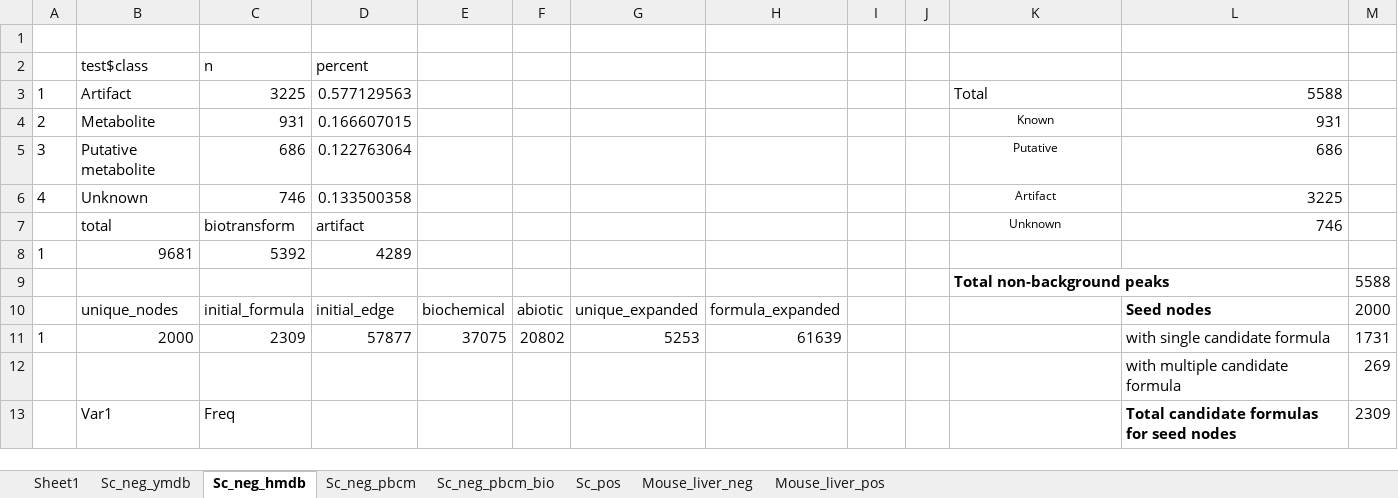
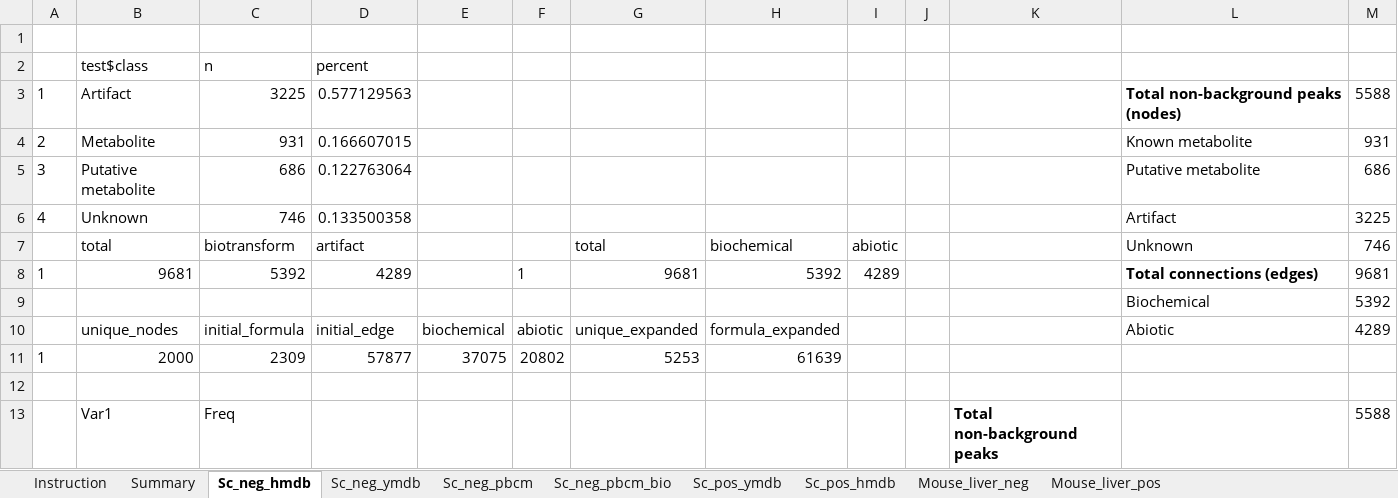
Before and after one commit to LiChenPU/NetID, an Excel workbook: NetID_statistics/summary.xlsx, sheet Sc_neg_hmdb, drawn as a sheet; only a part is shown; values as stored, in another font and other column widths than the file's, no borders; removed rows and columns are numbered as before the commit, all else as after; the diff covers the shown part only; the diff names each change by its address in the sheet, - before the commit and + after, or states it on an @@ line.

```diff
--- a/NetID_statistics/summary.xlsx (sheet Sc_neg_hmdb)
+++ b/NetID_statistics/summary.xlsx (sheet Sc_neg_hmdb)
-sheet tab: Sheet1
+sheet tab: Instruction
-sheet tab: Sc_pos
+sheet tab: Summary
+sheet tab: Sc_pos_ymdb
+sheet tab: Sc_pos_hmdb
@@ sheet tab order changed: Instruction | Summary | Sc_neg_hmdb | Sc_neg_ymdb | Sc_neg_pbcm | Sc_neg_pbcm_bio | Sc_pos_ymdb | Sc_pos_hmdb | Mouse_liver_neg | Mouse_liver_pos @@
-K3: Total
+K3: (empty)
-L3: 5588
+L3: Total non-background peaks (nodes)
-L3 bold: off
+L3 bold: on
-L3:L6 alignment: right
+L3:L6 alignment: left
-M3: (empty)
+M3: 5588
-K4: Known
+K4: (empty)
-L4: 931
+L4: Known metabolite
-M4: (empty)
+M4: 931
-K5: Putative
+K5: (empty)
-L5: 686
+L5: Putative metabolite
-M5: (empty)
+M5: 686
-K6: Artifact
+K6: (empty)
-L6: 3225
+L6: Artifact
-M6: (empty)
+M6: 3225
-row 7:  | total | biotransform | artifact |  |  |  |  |  |  | Unknown | 746
+row 7:  | total | biotransform | artifact |  |  | total | biochemical | abiotic |  |  | Unknown | 746
-F8: (empty)
+F8: 1
-G8: (empty)
+G8: 9681
-H8: (empty)
+H8: 5392
-I8: (empty)
+I8: 4289
-L8: (empty)
+L8: Total connections (edges)
-M8: (empty)
+M8: 9681
-row 9:  |  |  |  |  |  |  |  |  |  | Total non-background peaks |  | 5588
+row 9:  |  |  |  |  |  |  |  |  |  |  | Biochemical | 5392
-L10: Seed nodes
+L10: Abiotic
-L10 bold: on
+L10 bold: off
-M10: 2000
+M10: 4289
-L11: with single candidate formula
+L11: (empty)
-M11: 1731
+M11: (empty)
-row 12:  |  |  |  |  |  |  |  |  |  |  | with multiple candidate formula | 269
+row 12: (empty)
-row 13:  | Var1 | Freq |  |  |  |  |  |  |  |  | Total candidate formulas for seed nodes | 2309
+row 13:  | Var1 | Freq |  |  |  |  |  |  |  | Total non-background peaks |  | 5588
```
Also changed, not shown: 5 added rows, 1 removed row, 16 edited cells and cell formats elsewhere in this sheet, sheet Sc_neg_ymdb, sheet Mouse_liver_neg, sheet Mouse_liver_pos, sheet Sc_neg_pbcm, sheet Sc_neg_pbcm_bio, sheet Instruction, formulas that keep their value, 24 other files.
